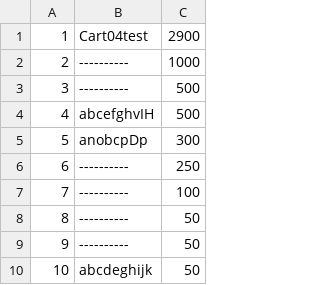
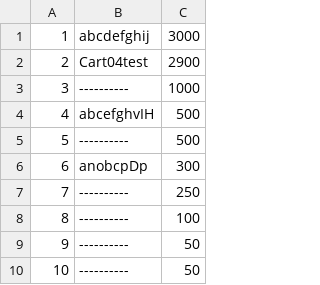
Before and after one commit to calvinkbc04/DxLib_GamePractice, a CSV file: gameprogramming/Tetris1/dat/rankingdata.csv, drawn as a sheet; removed rows and columns are numbered as before the commit, all else as after; the diff names each change by its address in the sheet, - before the commit and + after, or states it on an @@ line.

Commit message:
rankingFix

```diff
--- a/gameprogramming/Tetris1/dat/rankingdata.csv
+++ b/gameprogramming/Tetris1/dat/rankingdata.csv
+row 1: 1 | abcdefghij | 3000
@@ column A renumbered between rows 2 and 10 @@
-row 10: 10 | abcdeghijk | 50
```
